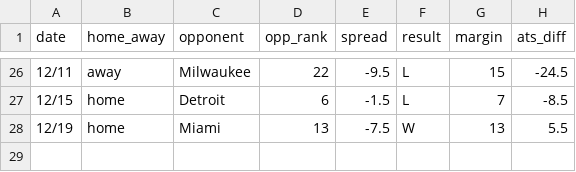
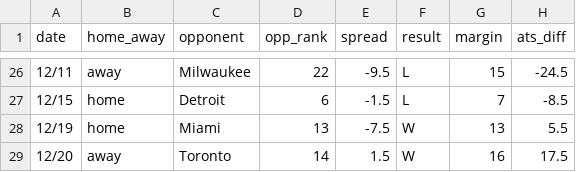
Before and after one commit to ajoros/nbabetinfo, a CSV file: ats_results_boston-celtics.csv, drawn as a sheet; only a part is shown, gaps mark what is left out; the diff names each change by its address in the sheet, - before the commit and + after, or states it on an @@ line.

```diff
--- a/ats_results_boston-celtics.csv
+++ b/ats_results_boston-celtics.csv
+row 29: 12/20 | away | Toronto | 14 | 1.5 | W | 16 | 17.5
```
Also changed, not shown: ats_results_charlotte-hornets.csv, ats_results_dallas-mavericks.csv, 14 other files.
